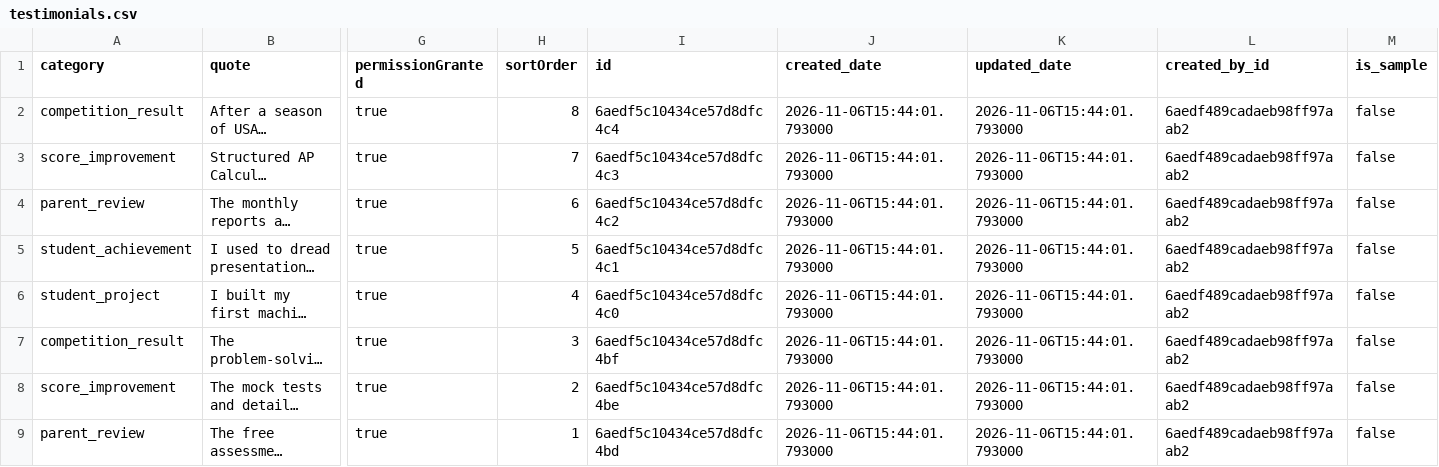
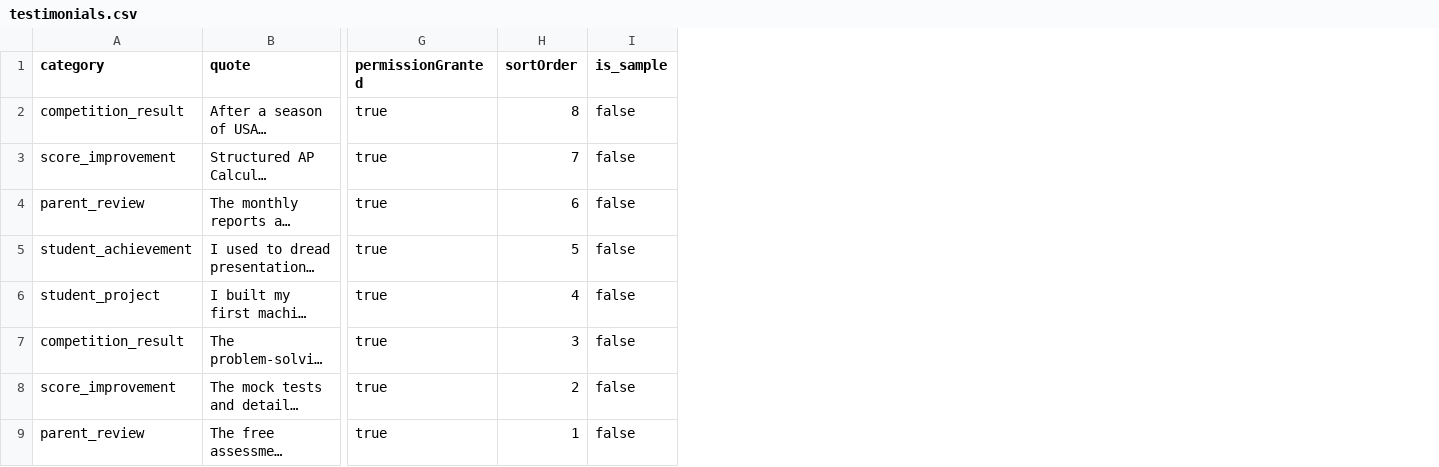
Before and after one commit to team-in07/Dakshin-Academy, a CSV file: public/data/testimonials.csv, drawn as a sheet; only a part is shown, gaps mark what is left out; long unchanged cells end in …; the diff names each change by its address in the sheet, - before the commit and + after, or states it on an @@ line.

```diff
--- a/public/data/testimonials.csv
+++ b/public/data/testimonials.csv
-column I (id), rows 2-9: 6aedf5c10434ce57d8dfc4c4 | 6aedf5c10434ce57d8dfc4c3 | 6aedf5c10434ce57d8dfc4c2 | 6aedf5c10434ce57d8dfc4c1 | 6aedf5c10434ce57d8dfc4c0 | 6aedf5c10434ce57d8dfc4bf | 6aedf5c10434ce57d8dfc4be | 6aedf5c10434ce57d8dfc4bd
-column J (created_date), rows 2-9: all 2026-11-06T15:44:01.793000
-column K (updated_date), rows 2-9: all 2026-11-06T15:44:01.793000
-column L (created_by_id), rows 2-9: all 6aedf489cadaeb98ff97aab2
```
Also changed, not shown: public/data/tutors.csv, 40 other files.
